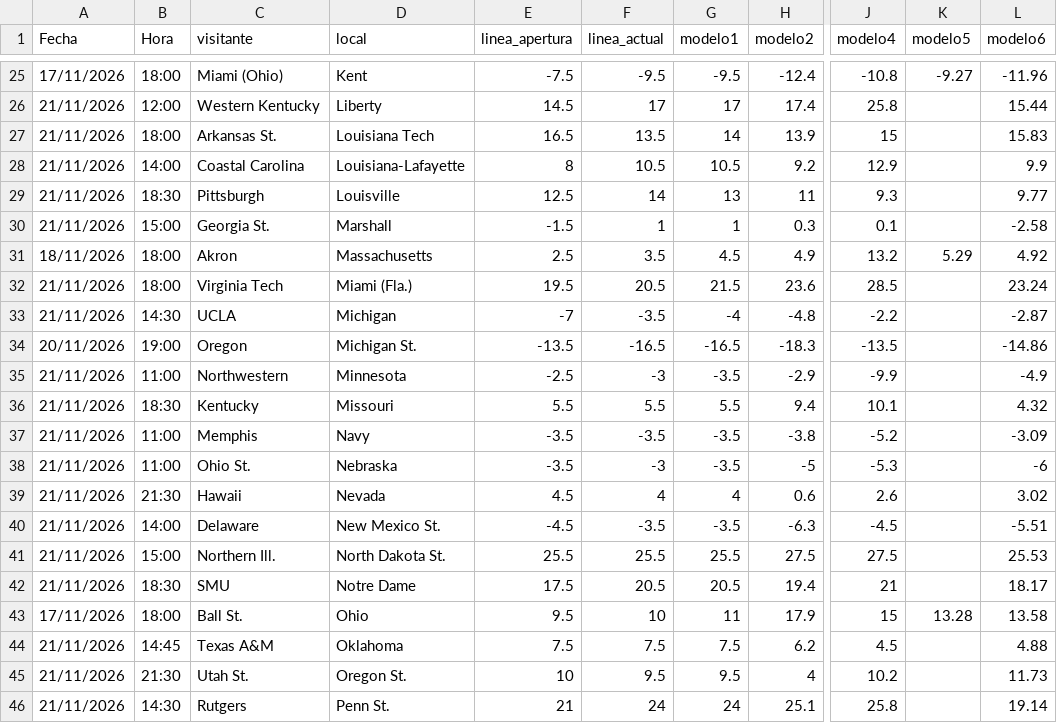
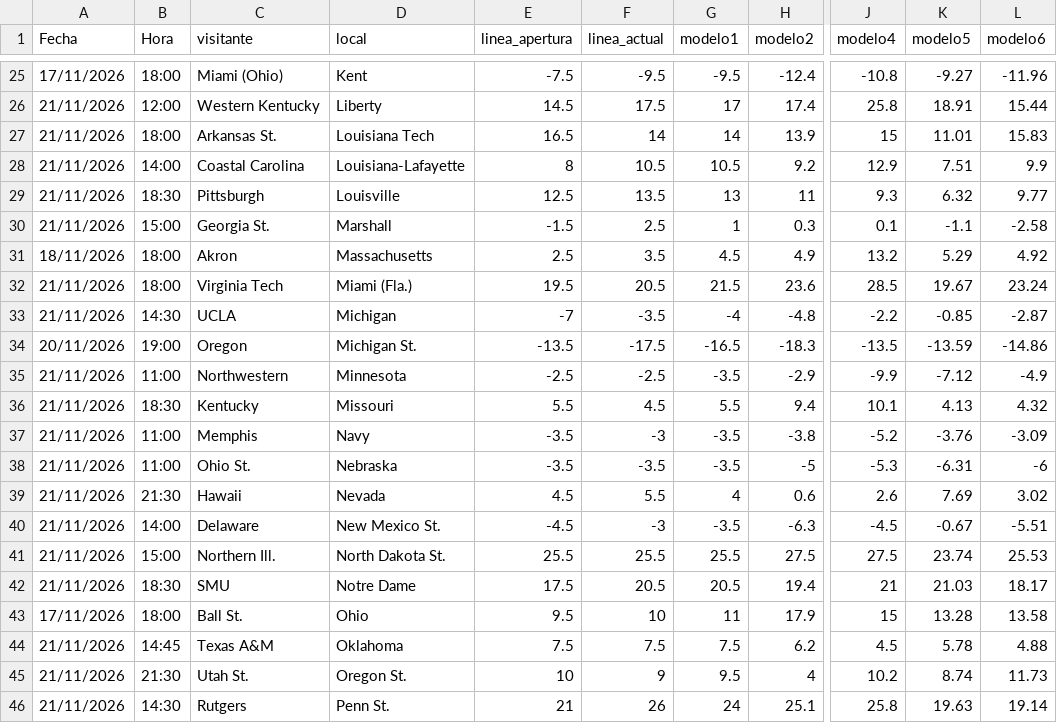
Before and after one commit to Maromeros91/ncaaf-bets, a CSV file: partidos.csv, drawn as a sheet; only a part is shown, gaps mark what is left out; the diff covers the shown part only; the diff names each change by its address in the sheet, - before the commit and + after, or states it on an @@ line.

```diff
--- a/partidos.csv
+++ b/partidos.csv
-F26 (linea_actual): 17
+F26 (linea_actual): 17.5
-K26 (modelo5): (empty)
+K26 (modelo5): 18.91
-F27 (linea_actual): 13.5
+F27 (linea_actual): 14
-K27 (modelo5): (empty)
+K27 (modelo5): 11.01
-K28 (modelo5): (empty)
+K28 (modelo5): 7.51
-F29 (linea_actual): 14
+F29 (linea_actual): 13.5
-K29 (modelo5): (empty)
+K29 (modelo5): 6.32
-F30 (linea_actual): 1
+F30 (linea_actual): 2.5
-K30 (modelo5): (empty)
+K30 (modelo5): -1.1
-K32 (modelo5): (empty)
+K32 (modelo5): 19.67
-K33 (modelo5): (empty)
+K33 (modelo5): -0.85
-F34 (linea_actual): -16.5
+F34 (linea_actual): -17.5
-K34 (modelo5): (empty)
+K34 (modelo5): -13.59
-F35 (linea_actual): -3
+F35 (linea_actual): -2.5
-K35 (modelo5): (empty)
+K35 (modelo5): -7.12
-F36 (linea_actual): 5.5
+F36 (linea_actual): 4.5
-K36 (modelo5): (empty)
+K36 (modelo5): 4.13
-F37 (linea_actual): -3.5
+F37 (linea_actual): -3
-K37 (modelo5): (empty)
+K37 (modelo5): -3.76
-F38 (linea_actual): -3
+F38 (linea_actual): -3.5
-K38 (modelo5): (empty)
+K38 (modelo5): -6.31
-F39 (linea_actual): 4
+F39 (linea_actual): 5.5
-K39 (modelo5): (empty)
+K39 (modelo5): 7.69
-F40 (linea_actual): -3.5
+F40 (linea_actual): -3
-K40 (modelo5): (empty)
+K40 (modelo5): -0.67
-K41 (modelo5): (empty)
+K41 (modelo5): 23.74
-K42 (modelo5): (empty)
+K42 (modelo5): 21.03
-K44 (modelo5): (empty)
+K44 (modelo5): 5.78
-F45 (linea_actual): 9.5
+F45 (linea_actual): 9
-K45 (modelo5): (empty)
+K45 (modelo5): 8.74
-F46 (linea_actual): 24
+F46 (linea_actual): 26
-K46 (modelo5): (empty)
+K46 (modelo5): 19.63
```
Also changed, not shown: 63 edited cells elsewhere in this file.
